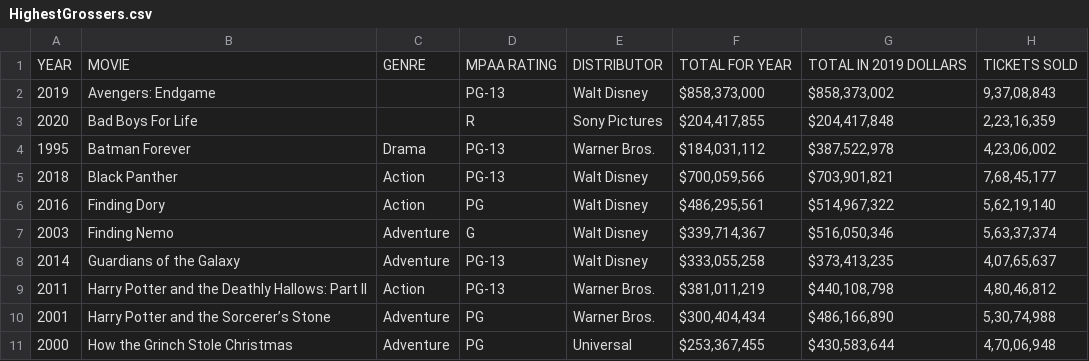
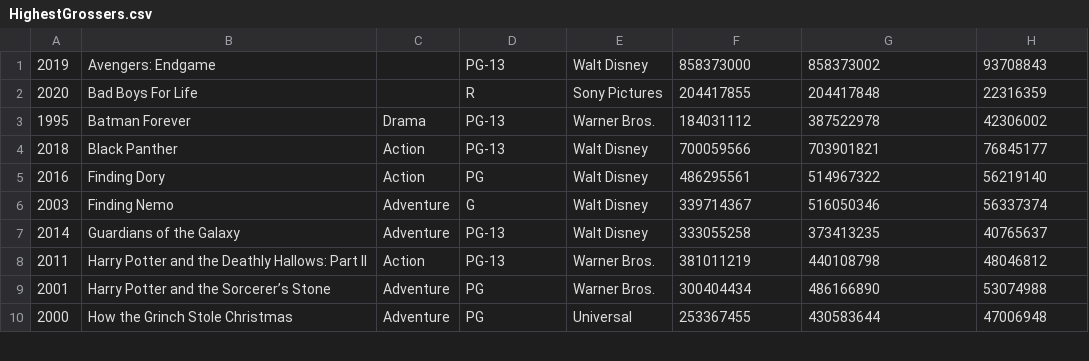
Before and after one commit to NaveenTanuku/Naveen-piping-map-reduce, a CSV file: HighestGrossers.csv, drawn as a sheet; only a part is shown; the diff covers the shown part only.

```diff
--- a/HighestGrossers.csv
+++ b/HighestGrossers.csv
@@ -1,11 +1,10 @@
-YEAR,MOVIE,GENRE,MPAA RATING,DISTRIBUTOR,TOTAL FOR YEAR,TOTAL IN 2019 DOLLARS,TICKETS SOLD
-2019,Avengers: Endgame,,PG-13,Walt Disney,"$858,373,000 ","$858,373,002 ","9,37,08,843"
-2020,Bad Boys For Life,,R,Sony Pictures,"$204,417,855 ","$204,417,848 ","2,23,16,359"
-1995,Batman Forever,Drama,PG-13,Warner Bros.,"$184,031,112 ","$387,522,978 ","4,23,06,002"
-2018,Black Panther,Action,PG-13,Walt Disney,"$700,059,566 ","$703,901,821 ","7,68,45,177"
-2016,Finding Dory,Action,PG,Walt Disney,"$486,295,561 ","$514,967,322 ","5,62,19,140"
-2003,Finding Nemo,Adventure,G,Walt Disney,"$339,714,367 ","$516,050,346 ","5,63,37,374"
-2014,Guardians of the Galaxy,Adventure,PG-13,Walt Disney,"$333,055,258 ","$373,413,235 ","4,07,65,637"
-2011,Harry Potter and the Deathly Hallows: Part II,Action,PG-13,Warner Bros.,"$381,011,219 ","$440,108,798 ","4,80,46,812"
-2001,Harry Potter and the Sorcerer’s Stone,Adventure,PG,Warner Bros.,"$300,404,434 ","$486,166,890 ","5,30,74,988"
-2000,How the Grinch Stole Christmas,Adventure,PG,Universal,"$253,367,455 ","$430,583,644 ","4,70,06,948"
+2019,Avengers: Endgame,,PG-13,Walt Disney,858373000,858373002,93708843
+2020,Bad Boys For Life,,R,Sony Pictures,204417855,204417848,22316359
+1995,Batman Forever,Drama,PG-13,Warner Bros.,184031112,387522978,42306002
+2018,Black Panther,Action,PG-13,Walt Disney,700059566,703901821,76845177
+2016,Finding Dory,Action,PG,Walt Disney,486295561,514967322,56219140
+2003,Finding Nemo,Adventure,G,Walt Disney,339714367,516050346,56337374
+2014,Guardians of the Galaxy,Adventure,PG-13,Walt Disney,333055258,373413235,40765637
+2011,Harry Potter and the Deathly Hallows: Part II,Action,PG-13,Warner Bros.,381011219,440108798,48046812
+2001,Harry Potter and the Sorcerer’s Stone,Adventure,PG,Warner Bros.,300404434,486166890,53074988
+2000,How the Grinch Stole Christmas,Adventure,PG,Universal,253367455,430583644,47006948
```
Also changed, not shown: 51 edited cells elsewhere in this file, 3 other files.
